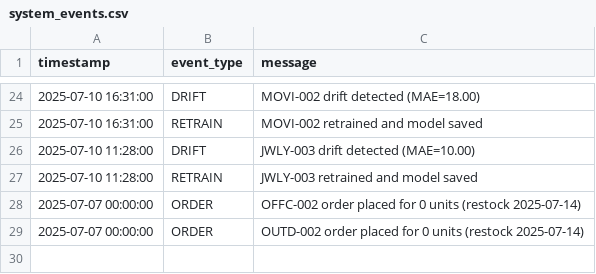
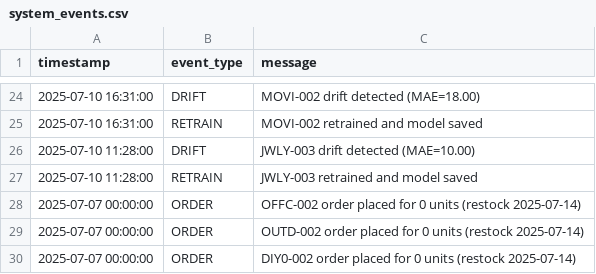
Before and after one commit to nidhik52/demand-forecasting-drift, a CSV file: data/processed/system_events.csv, drawn as a sheet; only a part is shown, gaps mark what is left out; the diff names each change by its address in the sheet, - before the commit and + after, or states it on an @@ line.

Commit message:
Test commit message for pipeline execution changes

```diff
--- a/data/processed/system_events.csv
+++ b/data/processed/system_events.csv
+row 30: 2025-07-07 00:00:00 | ORDER | DIY0-002 order placed for 0 units (restock 2025-07-14)
```
Also changed, not shown: 1 other file.
